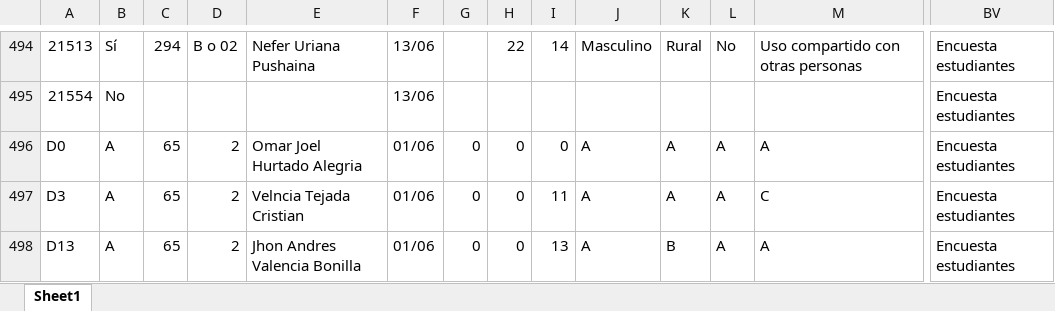
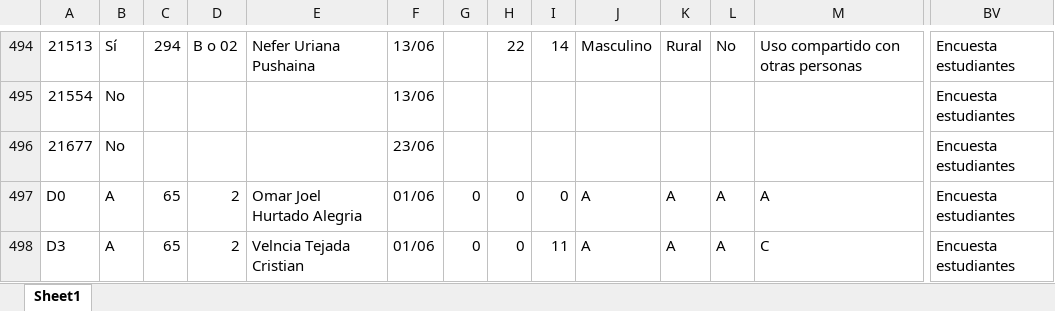
Before and after one commit to Grupo-Informatica-Educativa/CFK2022, an Excel workbook: utils/cleaners/bot/eliminados/Eliminados_estudiantes.xlsx, sheet Sheet1, drawn as a sheet; only a part is shown, gaps mark what is left out; the shorter side is filled out with more unchanged rows; values as stored, in another font and other column widths than the file's, no borders; rows hold the shown columns only; the diff names each change by its address in the sheet, - before the commit and + after, or states it on an @@ line.

```diff
--- a/utils/cleaners/bot/eliminados/Eliminados_estudiantes.xlsx (sheet Sheet1)
+++ b/utils/cleaners/bot/eliminados/Eliminados_estudiantes.xlsx (sheet Sheet1)
+row 496: 21677 | No |  |  |  | 23/06 |  |  |  |  |  |  |  | Encuesta estudiantes
```
Also changed, not shown: data/descargables/DirectivosCFK.xlsx, data/descargables/InstrumentosCFK.xlsx, 12 other files.
